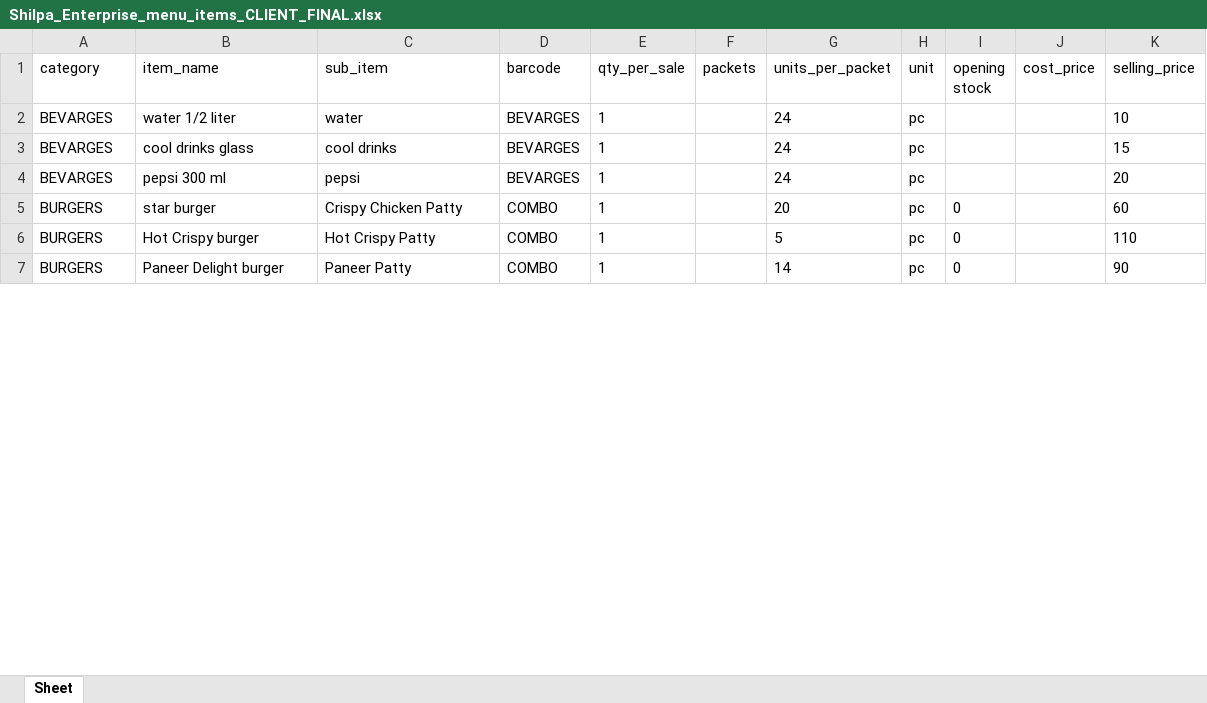
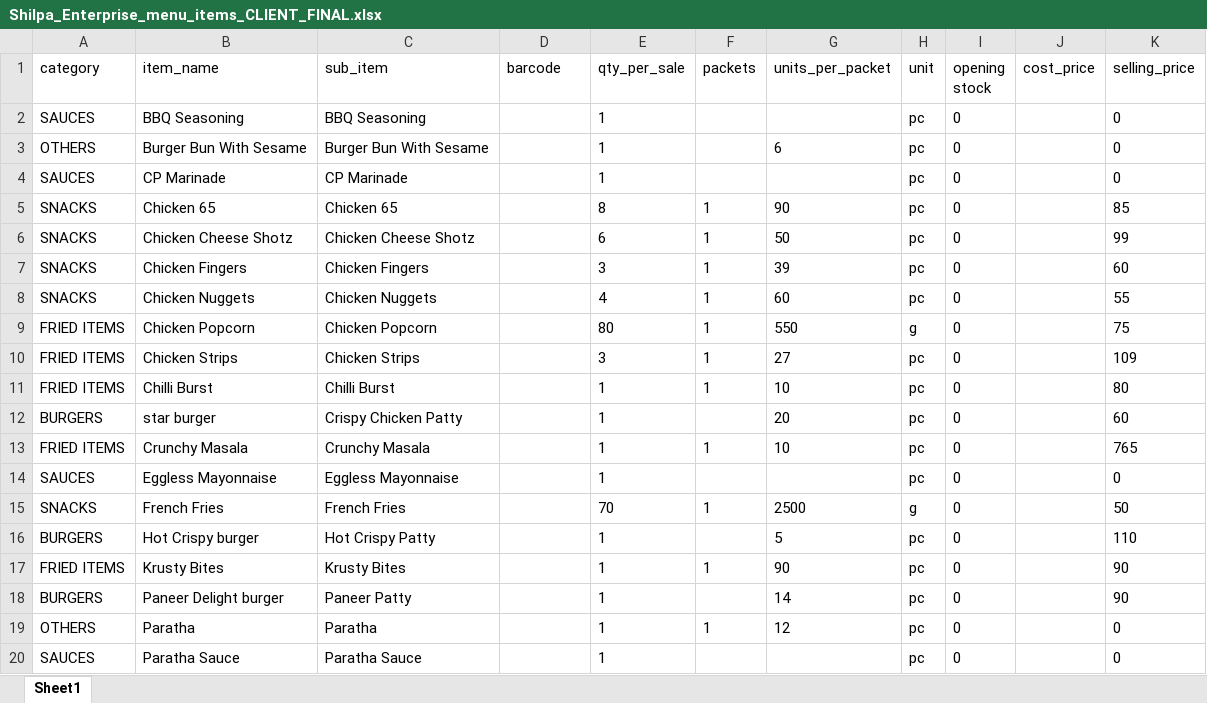
Before and after one commit to Vigneshwari116/hotelfood, an Excel workbook: assets/templates/Shilpa_Enterprise_menu_items_CLIENT_FINAL.xlsx, sheet Sheet1, drawn as a sheet; only a part is shown; values as stored, in another font and other column widths than the file's, no borders; removed rows and columns are numbered as before the commit, all else as after; the diff covers the shown part only; the diff names each change by its address in the sheet, - before the commit and + after, or states it on an @@ line.

```diff
--- a/assets/templates/Shilpa_Enterprise_menu_items_CLIENT_FINAL.xlsx (sheet Sheet1)
+++ b/assets/templates/Shilpa_Enterprise_menu_items_CLIENT_FINAL.xlsx (sheet Sheet1)
-sheet tab: Sheet
+sheet tab: Sheet1
-row 2: BEVARGES | water 1/2 liter | water | BEVARGES | 1 |  | 24 | pc |  |  | 10
-row 3: BEVARGES | cool drinks glass | cool drinks | BEVARGES | 1 |  | 24 | pc |  |  | 15
-row 4: BEVARGES | pepsi 300 ml | pepsi | BEVARGES | 1 |  | 24 | pc |  |  | 20
+row 2: SAUCES | BBQ Seasoning | BBQ Seasoning |  | 1 |  |  | pc | 0 |  | 0
+row 3: OTHERS | Burger Bun With Sesame | Burger Bun With Sesame |  | 1 |  | 6 | pc | 0 |  | 0
+row 4: SAUCES | CP Marinade | CP Marinade |  | 1 |  |  | pc | 0 |  | 0
+row 5: SNACKS | Chicken 65 | Chicken 65 |  | 8 | 1 | 90 | pc | 0 |  | 85
+row 6: SNACKS | Chicken Cheese Shotz | Chicken Cheese Shotz |  | 6 | 1 | 50 | pc | 0 |  | 99
+row 7: SNACKS | Chicken Fingers | Chicken Fingers |  | 3 | 1 | 39 | pc | 0 |  | 60
+row 8: SNACKS | Chicken Nuggets | Chicken Nuggets |  | 4 | 1 | 60 | pc | 0 |  | 55
+row 9: FRIED ITEMS | Chicken Popcorn | Chicken Popcorn |  | 80 | 1 | 550 | g | 0 |  | 75
+row 10: FRIED ITEMS | Chicken Strips | Chicken Strips |  | 3 | 1 | 27 | pc | 0 |  | 109
+row 11: FRIED ITEMS | Chilli Burst | Chilli Burst |  | 1 | 1 | 10 | pc | 0 |  | 80
-D12 (barcode): COMBO
+D12 (barcode): (empty)
+row 13: FRIED ITEMS | Crunchy Masala | Crunchy Masala |  | 1 | 1 | 10 | pc | 0 |  | 765
+row 14: SAUCES | Eggless Mayonnaise | Eggless Mayonnaise |  | 1 |  |  | pc | 0 |  | 0
+row 15: SNACKS | French Fries | French Fries |  | 70 | 1 | 2500 | g | 0 |  | 50
-D16 (barcode): COMBO
+D16 (barcode): (empty)
+row 17: FRIED ITEMS | Krusty Bites | Krusty Bites |  | 1 | 1 | 90 | pc | 0 |  | 90
-D18 (barcode): COMBO
+D18 (barcode): (empty)
+row 19: OTHERS | Paratha | Paratha |  | 1 | 1 | 12 | pc | 0 |  | 0
+row 20: SAUCES | Paratha Sauce | Paratha Sauce |  | 1 |  |  | pc | 0 |  | 0
```
Also changed, not shown: 16 added rows, 31 removed rows and 33 edited cells elsewhere in this sheet, assets/templates/locations/Magadi road.xlsx, assets/templates/locations/Subbanna garden.xlsx, 7 other files.
